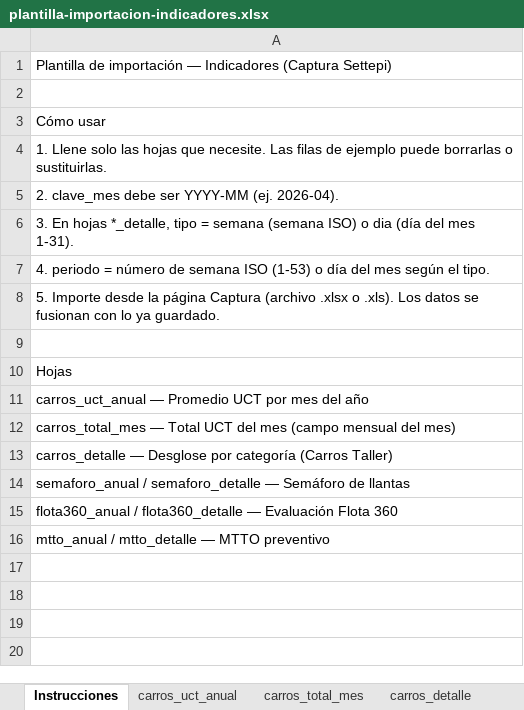
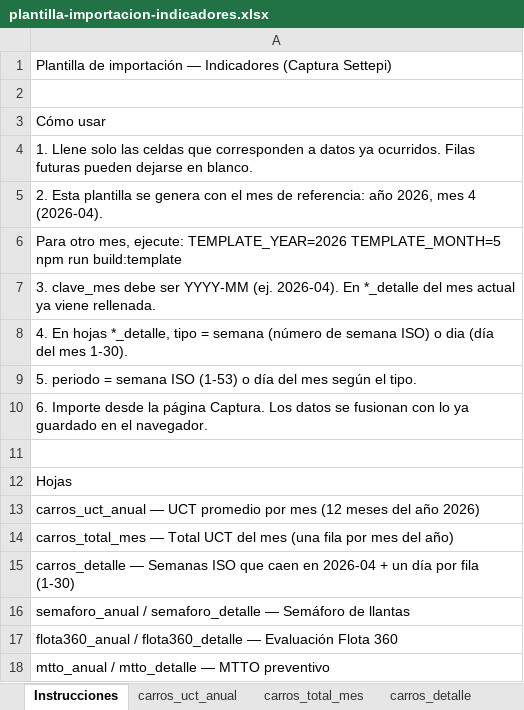
Before and after one commit to obednegrete86-pixel/relleno-graficos, an Excel workbook: assets/plantilla-importacion-indicadores.xlsx, sheet Instrucciones, drawn as a sheet; values as stored, in another font and other column widths than the file's, no borders; addresses are those after the commit; the diff names each change by its address in the sheet, - before the commit and + after, or states it on an @@ line.

Commit message:
Plantilla Excel: 12 meses y detalle semanal/diario del mes

```diff
--- a/assets/plantilla-importacion-indicadores.xlsx (sheet Instrucciones)
+++ b/assets/plantilla-importacion-indicadores.xlsx (sheet Instrucciones)
-A4: …solo las hojas que necesite. Las filas de ejemplo puede borrarlas o sustituirlas.
+A4: …solo las celdas que corresponden a datos ya ocurridos. Filas futuras pueden dejarse en blanco.
-A5: 2. clave_mes debe ser YYYY-MM (ej. 2026-04).
+A5: 2. Esta plantilla se genera con el mes de referencia: año 2026, mes 4 (2026-04).
-A6: 3. En hojas *_detalle, tipo = semana (semana ISO) o dia (día del mes 1-31).
+A6: Para otro mes, ejecute: TEMPLATE_YEAR=2026 TEMPLATE_MONTH=5 npm run build:template
-A7: 4. periodo = número de semana ISO (1-53) o día del mes según el tipo.
+A7: 3. clave_mes debe ser YYYY-MM (ej. 2026-04). En *_detalle del mes actual ya viene rellenada.
-A8: 5. Importe desde la página Captura (archivo .xlsx o .xls). Los datos se fusionan con lo ya guardado.
+A8: 4. En hojas *_detalle, tipo = semana (número de semana ISO) o dia (día del mes 1-30).
+row 9: 5. periodo = semana ISO (1-53) o día del mes según el tipo.
+row 10: 6. Importe desde la página Captura. Los datos se fusionan con lo ya guardado en el navegador.
-A13: carros_uct_anual — Promedio UCT por mes del año
+A13: carros_uct_anual — UCT promedio por mes (12 meses del año 2026)
-A14: …del mes (campo mensual del mes)
+A14: …del mes (una fila por mes del año)
-A15: carros_detalle — Desglose por categoría (Carros Taller)
+A15: carros_detalle — Semanas ISO que caen en 2026-04 + un día por fila (1-30)
```
Also changed, not shown: sheet semaforo_detalle, sheet flota360_detalle, sheet mtto_detalle, sheet carros_detalle, sheet semaforo_anual, sheet flota360_anual, 3 more sheets, 1 other file.
